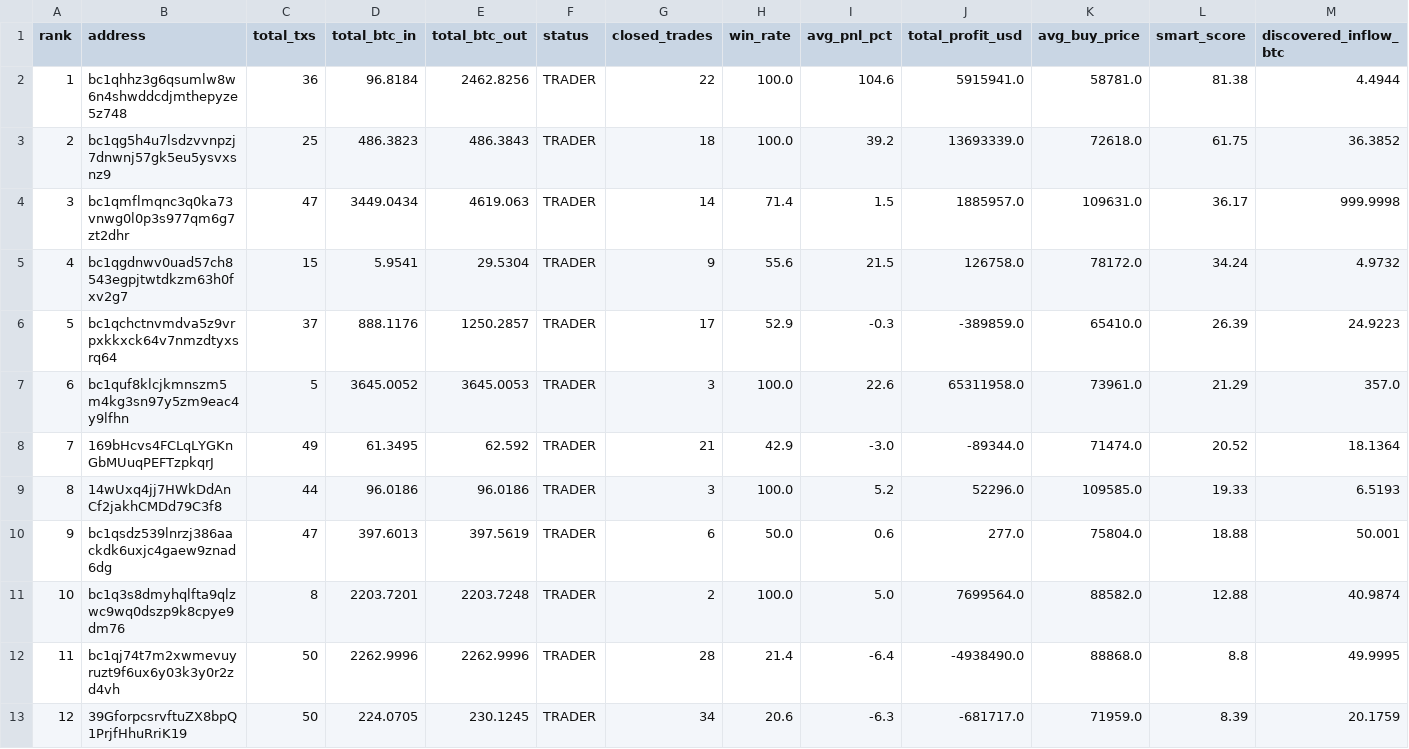
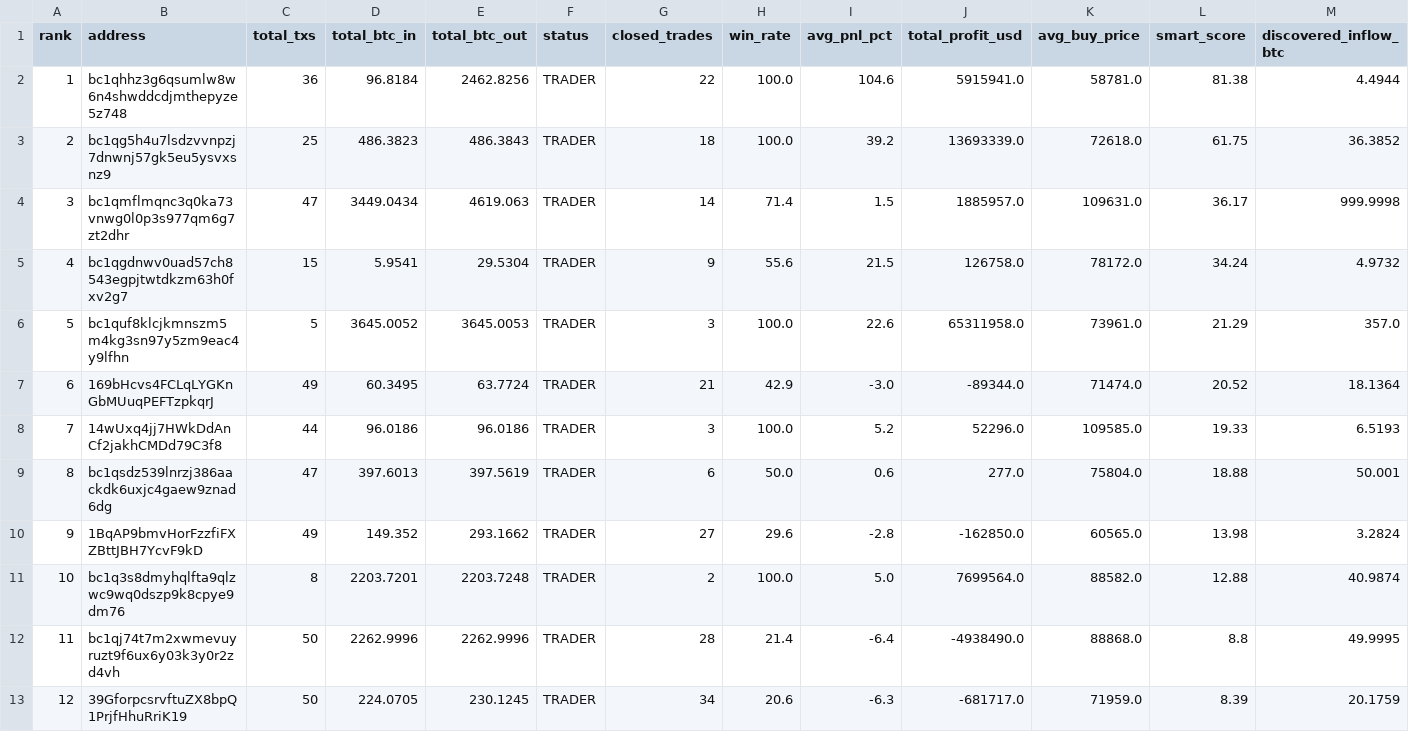
Before and after one commit to nierozgarniety/grubasy-tracker, a CSV file: grubasy_ranking.csv, drawn as a sheet; only a part is shown; removed rows and columns are numbered as before the commit, all else as after; the diff names each change by its address in the sheet, - before the commit and + after, or states it on an @@ line.

Commit message:
Update 2026-06-30 11:00 UTC

```diff
--- a/grubasy_ranking.csv
+++ b/grubasy_ranking.csv
-row 6: 5 | bc1qchctnvmdva5z9vrpxkkxck64v7nmzdtyxsrq64 | 37 | 888.1176 | 1250.2857 | TRADER | 17 | 52.9 | -0.3 | -389859.0 | 65410.0 | 26.39 | 24.9223
@@ column A (rank) renumbered between rows 6 and 9 @@
-D7 (total_btc_in): 61.3495
+D7 (total_btc_in): 60.3495
-E7 (total_btc_out): 62.592
+E7 (total_btc_out): 63.7724
+row 10: 9 | 1BqAP9bmvHorFzzfiFXZBttJBH7YcvF9kD | 49 | 149.352 | 293.1662 | TRADER | 27 | 29.6 | -2.8 | -162850.0 | 60565.0 | 13.98 | 3.2824
```
